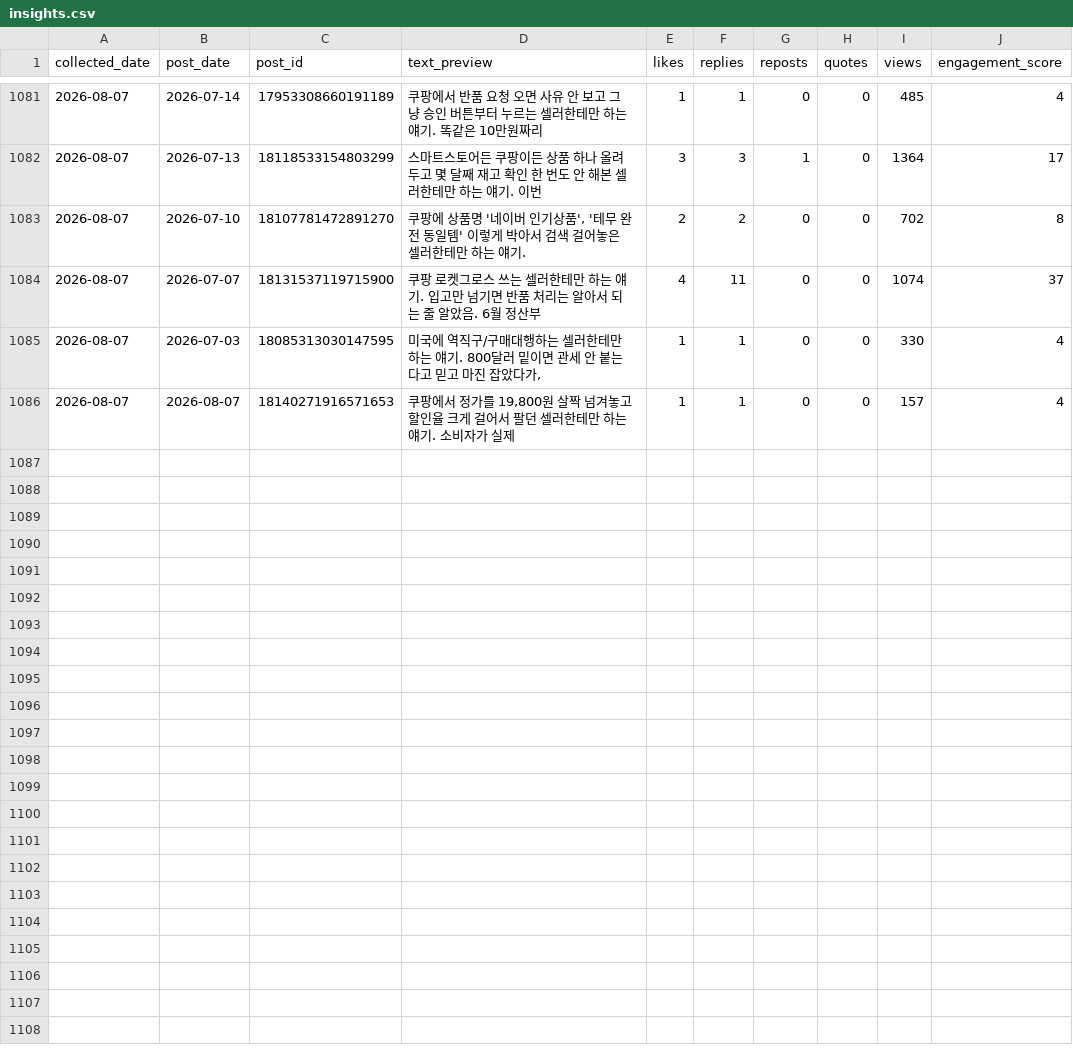
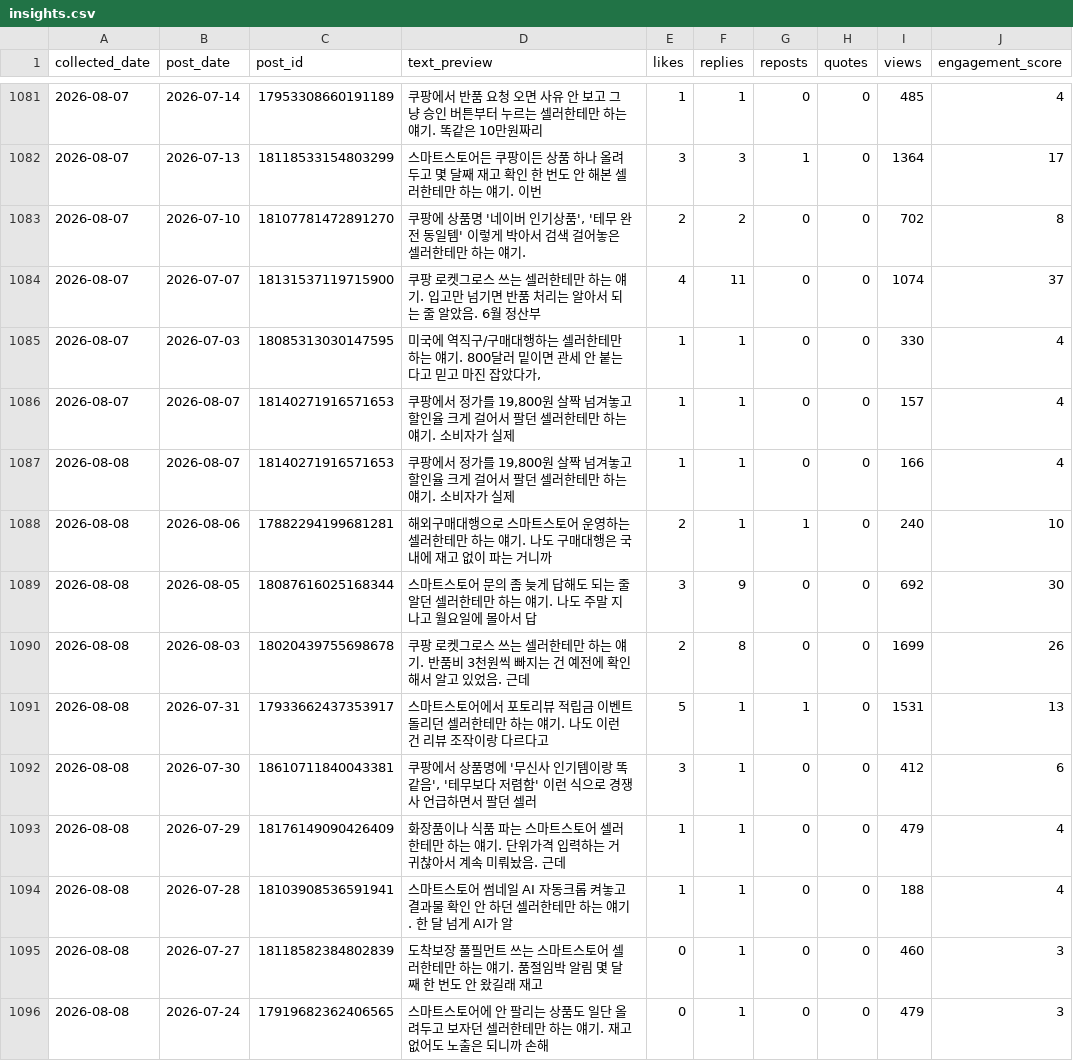
Before and after one commit to wjddytpq27/sebsonthebeach-threads, a CSV file: data/insights.csv, drawn as a sheet; only a part is shown, gaps mark what is left out; the diff covers the shown part only; the diff names each change by its address in the sheet, - before the commit and + after, or states it on an @@ line.

Commit message:
data: track 2026-08-08

```diff
--- a/data/insights.csv
+++ b/data/insights.csv
+row 1087: 2026-08-08 | 2026-08-07 | 18140271916571653 | 쿠팡에서 정가를 19,800원 살짝 넘겨놓고 할인율 크게 걸어서 팔던 셀러한테만 하는 얘기. 소비자가 실제 | 1 | 1 | 0 | 0 | 166 | 4
+row 1088: 2026-08-08 | 2026-08-06 | 17882294199681281 | 해외구매대행으로 스마트스토어 운영하는 셀러한테만 하는 얘기. 나도 구매대행은 국내에 재고 없이 파는 거니까 | 2 | 1 | 1 | 0 | 240 | 10
+row 1089: 2026-08-08 | 2026-08-05 | 18087616025168344 | 스마트스토어 문의 좀 늦게 답해도 되는 줄 알던 셀러한테만 하는 얘기. 나도 주말 지나고 월요일에 몰아서 답 | 3 | 9 | 0 | 0 | 692 | 30
+row 1090: 2026-08-08 | 2026-08-03 | 18020439755698678 | 쿠팡 로켓그로스 쓰는 셀러한테만 하는 얘기. 반품비 3천원씩 빠지는 건 예전에 확인해서 알고 있었음. 근데 | 2 | 8 | 0 | 0 | 1699 | 26
+row 1091: 2026-08-08 | 2026-07-31 | 17933662437353917 | 스마트스토어에서 포토리뷰 적립금 이벤트 돌리던 셀러한테만 하는 얘기. 나도 이런 건 리뷰 조작이랑 다르다고 | 5 | 1 | 1 | 0 | 1531 | 13
+row 1092: 2026-08-08 | 2026-07-30 | 18610711840043381 | 쿠팡에서 상품명에 '무신사 인기템이랑 똑같음', '테무보다 저렴함' 이런 식으로 경쟁사 언급하면서 팔던 셀러 | 3 | 1 | 0 | 0 | 412 | 6
+row 1093: 2026-08-08 | 2026-07-29 | 18176149090426409 | 화장품이나 식품 파는 스마트스토어 셀러한테만 하는 얘기. 단위가격 입력하는 거 귀찮아서 계속 미뤄놨음. 근데 | 1 | 1 | 0 | 0 | 479 | 4
+row 1094: 2026-08-08 | 2026-07-28 | 18103908536591941 | 스마트스토어 썸네일 AI 자동크롭 켜놓고 결과물 확인 안 하던 셀러한테만 하는 얘기. 한 달 넘게 AI가 알 | 1 | 1 | 0 | 0 | 188 | 4
+row 1095: 2026-08-08 | 2026-07-27 | 18118582384802839 | 도착보장 풀필먼트 쓰는 스마트스토어 셀러한테만 하는 얘기. 품절임박 알림 몇 달째 한 번도 안 왔길래 재고 | 0 | 1 | 0 | 0 | 460 | 3
+row 1096: 2026-08-08 | 2026-07-24 | 17919682362406565 | 스마트스토어에 안 팔리는 상품도 일단 올려두고 보자던 셀러한테만 하는 얘기. 재고 없어도 노출은 되니까 손해 | 0 | 1 | 0 | 0 | 479 | 3
```
Also changed, not shown: 10 added rows elsewhere in this file, data/follower_log.csv.
